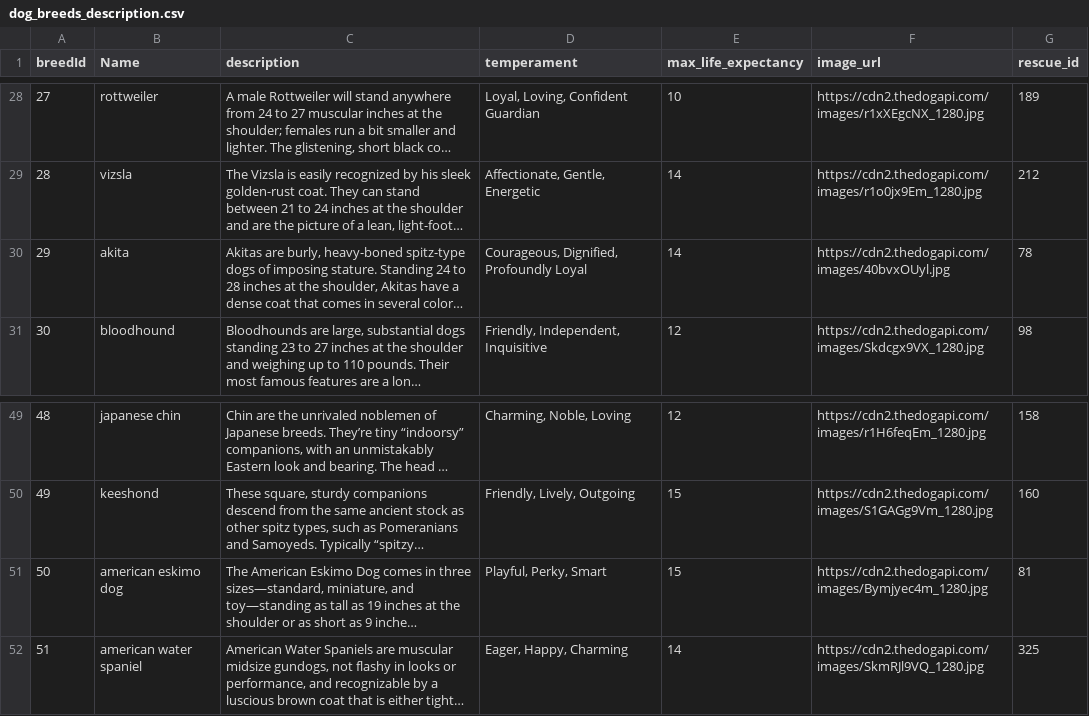
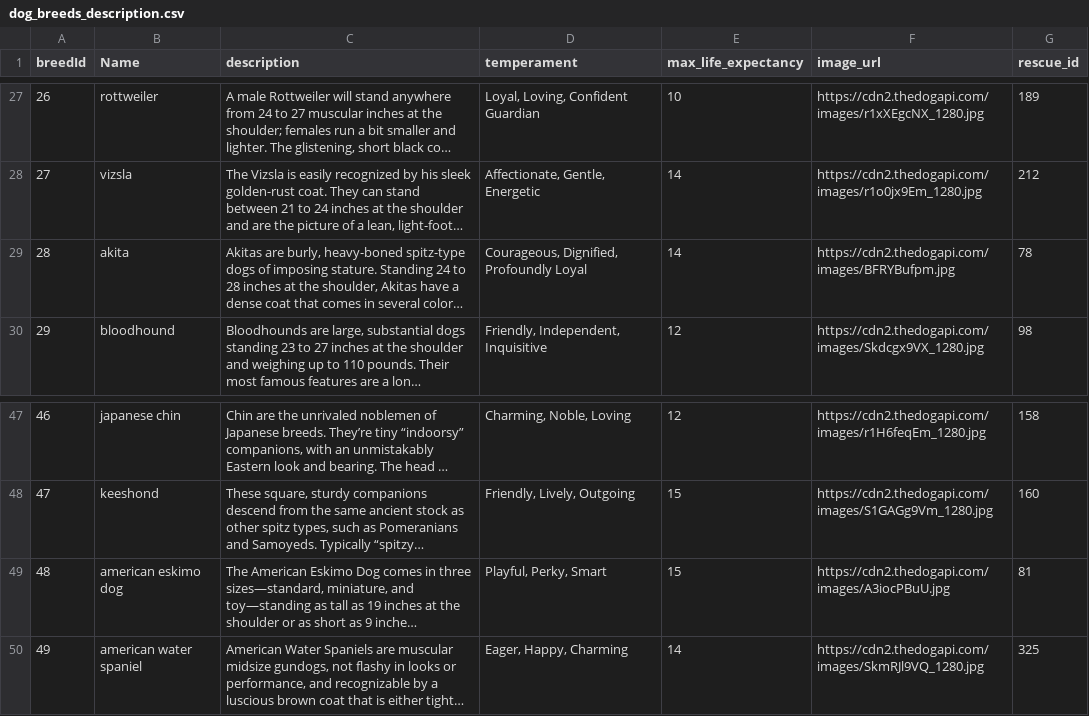
Before and after one commit to karencfisher/dog-app, a CSV file: data/dog_breeds_description.csv, drawn as a sheet; only a part is shown, gaps mark what is left out; long unchanged cells end in …; addresses are those after the commit; the diff covers the shown part only; the diff names each change by its address in the sheet, - before the commit and + after, or states it on an @@ line.

Commit message:
adding breed filter and descriptions screen

```diff
--- a/data/dog_breeds_description.csv
+++ b/data/dog_breeds_description.csv
@@ column A (breedId) renumbered from row 7 down @@
-F29 (image_url): https://cdn2.thedogapi.com/images/40bvxOUyl.jpg
+F29 (image_url): https://cdn2.thedogapi.com/images/BFRYBufpm.jpg
-F49 (image_url): https://cdn2.thedogapi.com/images/Bymjyec4m_1280.jpg
+F49 (image_url): https://cdn2.thedogapi.com/images/A3iocPBuU.jpg
```
Also changed, not shown: 3 removed rows and 6 edited cells elsewhere in this file, data/dog_breeds_select.csv, 17 other files.
